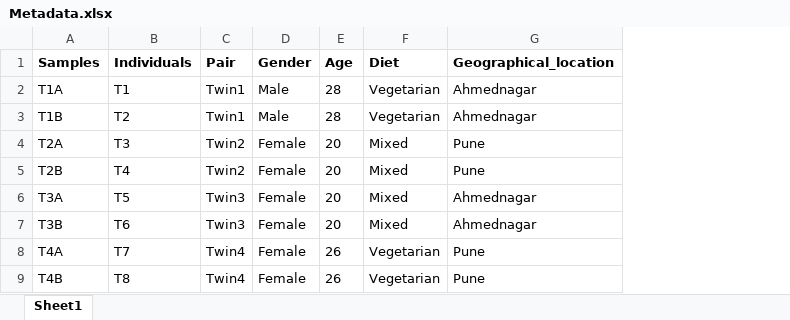
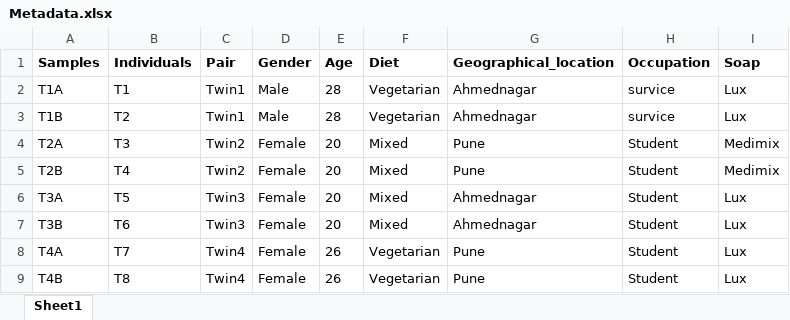
Before and after one commit to Renuka-3/Twins_microbiome, an Excel workbook: data/Metadata.xlsx, sheet Sheet1, drawn as a sheet; only a part is shown; values as stored, in another font and other column widths than the file's, no borders; the diff names each change by its address in the sheet, - before the commit and + after, or states it on an @@ line.

```diff
--- a/data/Metadata.xlsx (sheet Sheet1)
+++ b/data/Metadata.xlsx (sheet Sheet1)
+column H (Occupation), rows 2-9: survice | survice | Student | Student | Student | Student | Student | Student
+column I (Soap), rows 2-9: Lux | Lux | Medimix | Medimix | Lux | Lux | Lux | Lux
```
Also changed, not shown: 20 other files.
